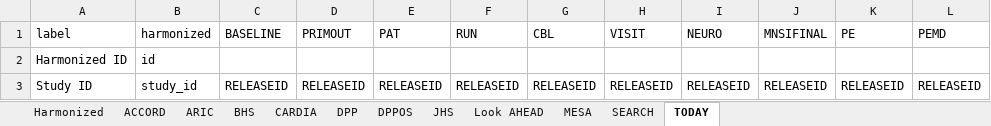
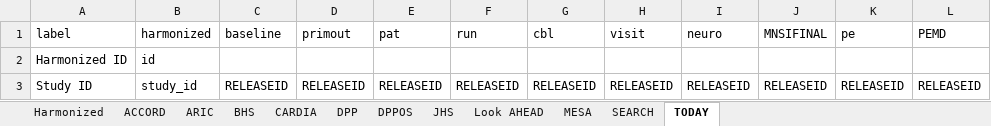
Before and after one commit to jialiguo511/diabetes_endotypes_cohorts_JG, an Excel workbook: data/Phenotypes Variable List.xlsx, sheet TODAY, drawn as a sheet; only a part is shown; values as stored, in another font and other column widths than the file's, no borders; charts and pictures and conditional formats not drawn; the diff names each change by its address in the sheet, - before the commit and + after, or states it on an @@ line.

Commit message:
updated tables and dppos exclusion

```diff
--- a/data/Phenotypes Variable List.xlsx (sheet TODAY)
+++ b/data/Phenotypes Variable List.xlsx (sheet TODAY)
-C1: BASELINE
+C1: baseline
-D1: PRIMOUT
+D1: primout
-E1: PAT
+E1: pat
-F1: RUN
+F1: run
-G1: CBL
+G1: cbl
-H1: VISIT
+H1: visit
-I1: NEURO
+I1: neuro
-K1: PE
+K1: pe
```
Also changed, not shown: 6 other files.
